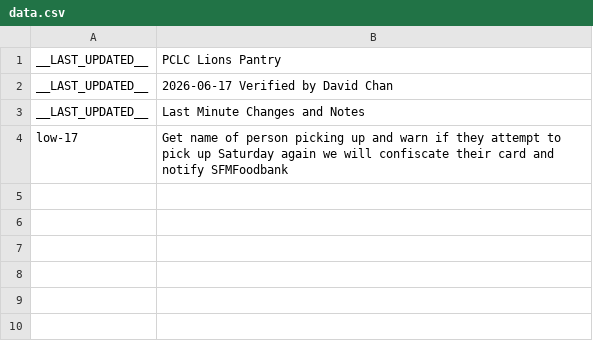
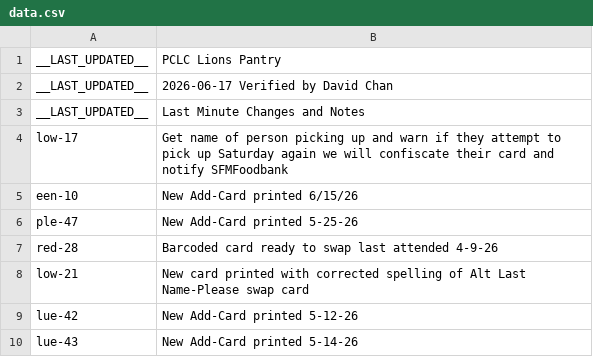
Before and after one commit to PCCSF-FOODPANTRY/PCLC-Cards, a CSV file: data.csv, drawn as a sheet; the diff names each change by its address in the sheet, - before the commit and + after, or states it on an @@ line.

Commit message:
Update data.csv with new card entries and corrections

```diff
--- a/data.csv
+++ b/data.csv
+row 5: een-10 | New Add-Card printed 6/15/26
+row 6: ple-47 | New Add-Card printed 5-25-26
+row 7: red-28 | Barcoded card ready to swap last attended 4-9-26
+row 8: low-21 | New card printed with corrected spelling of Alt Last Name-Please swap card
+row 9: lue-42 | New Add-Card printed 5-12-26
+row 10: lue-43 | New Add-Card printed 5-14-26
```
